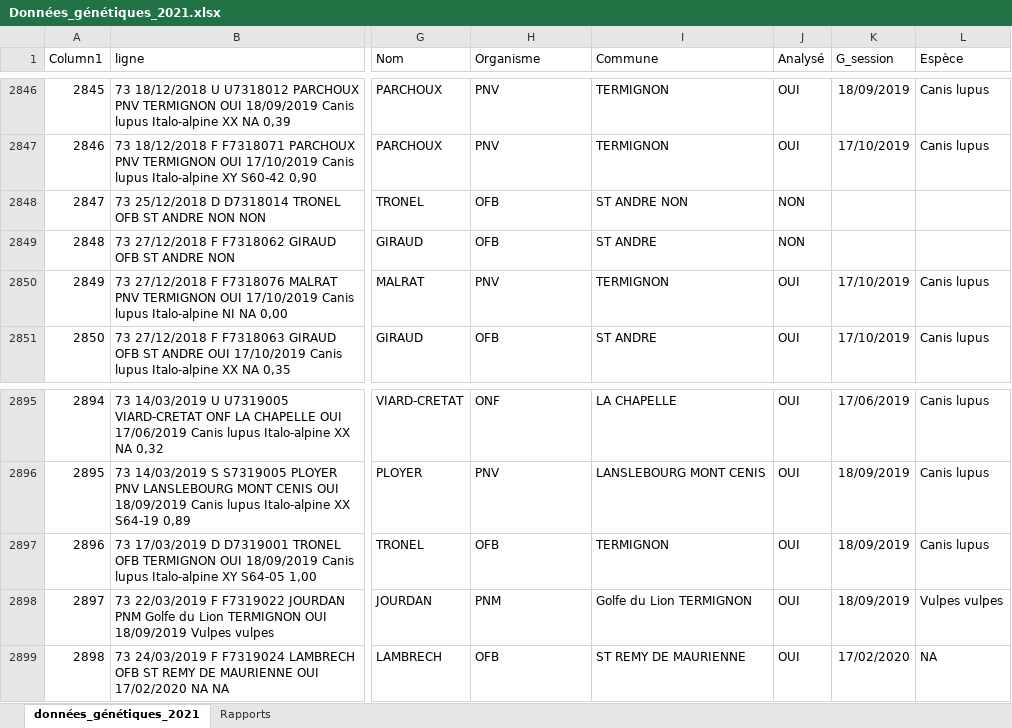
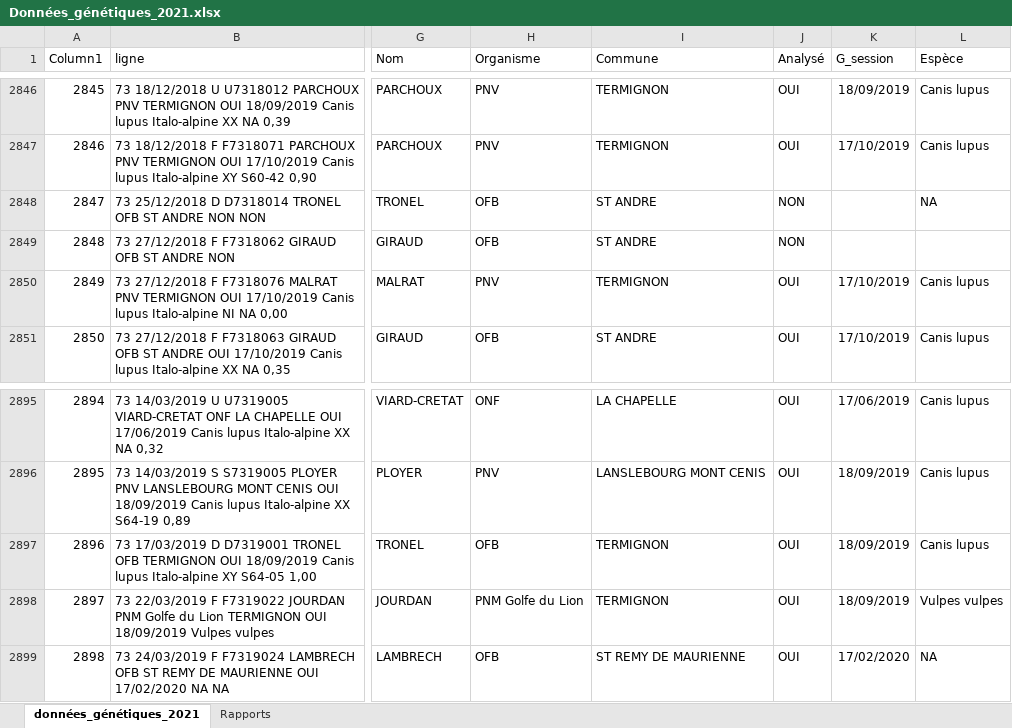
Before and after one commit to dthonon/note-information-nombre-loups, an Excel workbook: dat/Données_génétiques_2021.xlsx, sheet données_génétiques_2021, drawn as a sheet; only a part is shown, gaps mark what is left out; values as stored, in another font and other column widths than the file's, no borders; table styles not drawn; the diff names each change by its address in the sheet, - before the commit and + after, or states it on an @@ line.

```diff
--- a/dat/Données_génétiques_2021.xlsx (sheet données_génétiques_2021)
+++ b/dat/Données_génétiques_2021.xlsx (sheet données_génétiques_2021)
-I2848 (Commune): ST ANDRE NON
+I2848 (Commune): ST ANDRE
-L2848 (Espèce): (empty)
+L2848 (Espèce): NA
-H2898 (Organisme): PNM
+H2898 (Organisme): PNM Golfe du Lion
-I2898 (Commune): Golfe du Lion TERMIGNON
+I2898 (Commune): TERMIGNON
```
Also changed, not shown: sheet Rapports, 2 other files.
